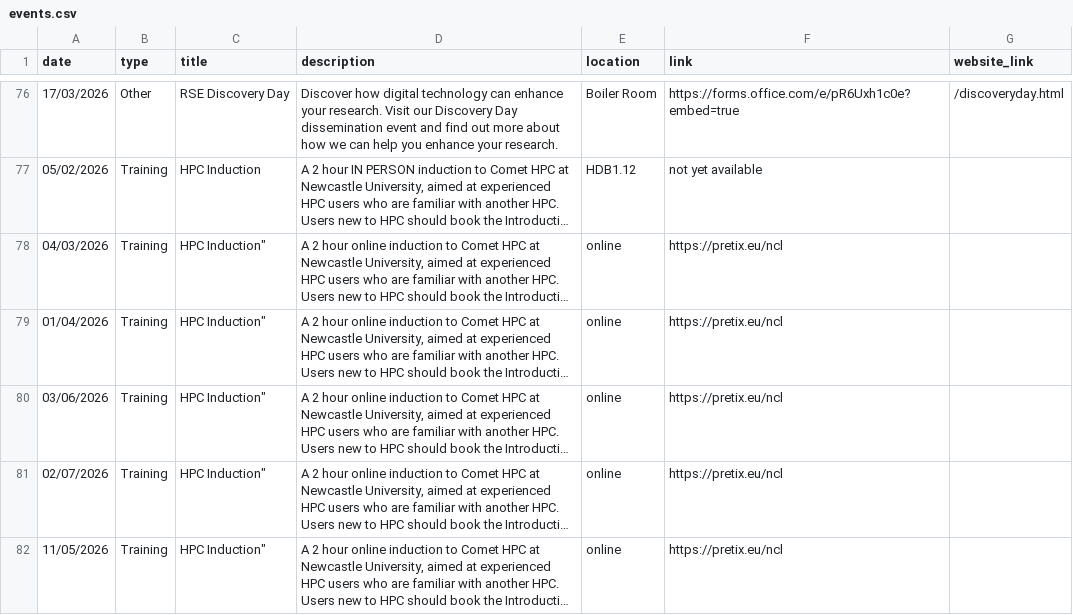
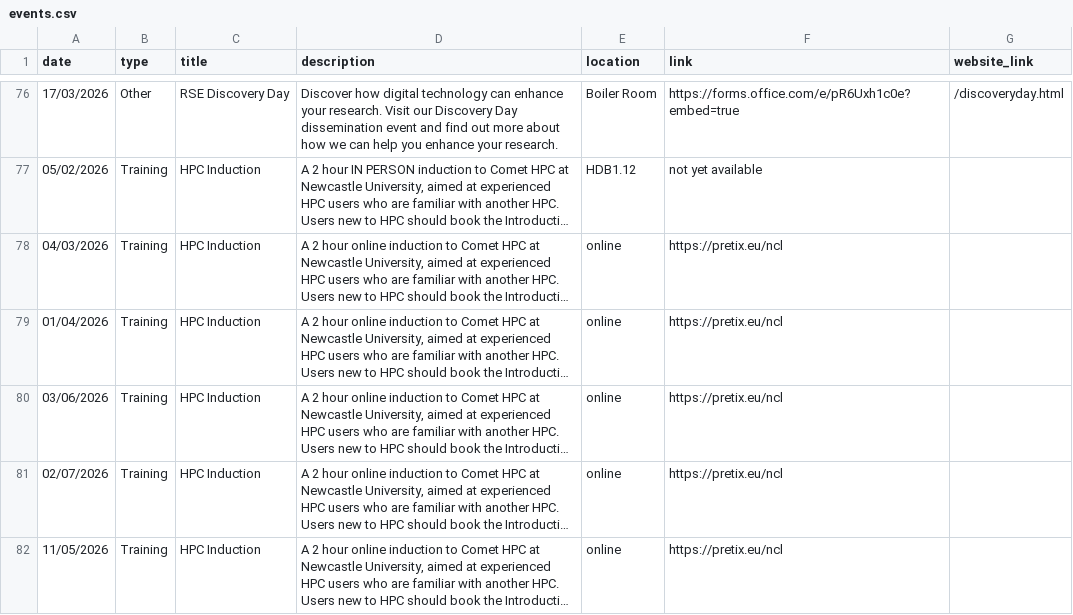
Before and after one commit to NewcastleRSE/rse-team-website, a CSV file: _data/events.csv, drawn as a sheet; only a part is shown, gaps mark what is left out; long unchanged cells end in …; the diff names each change by its address in the sheet, - before the commit and + after, or states it on an @@ line.

Commit message:
another missing quote
"Training",HPC Induction"

```diff
--- a/_data/events.csv
+++ b/_data/events.csv
-C78:C82 (title): HPC Induction"
+C78:C82 (title): HPC Induction
```
